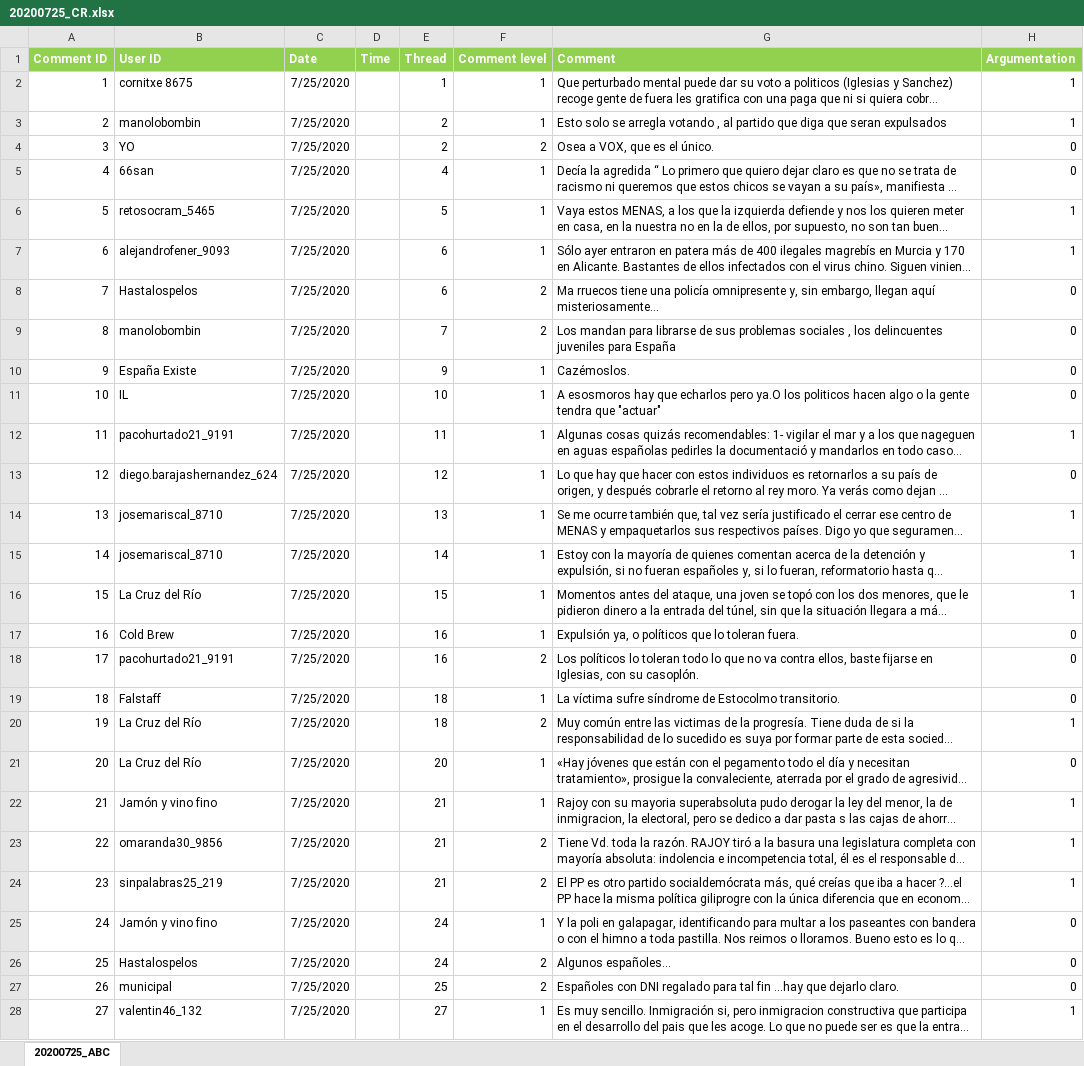
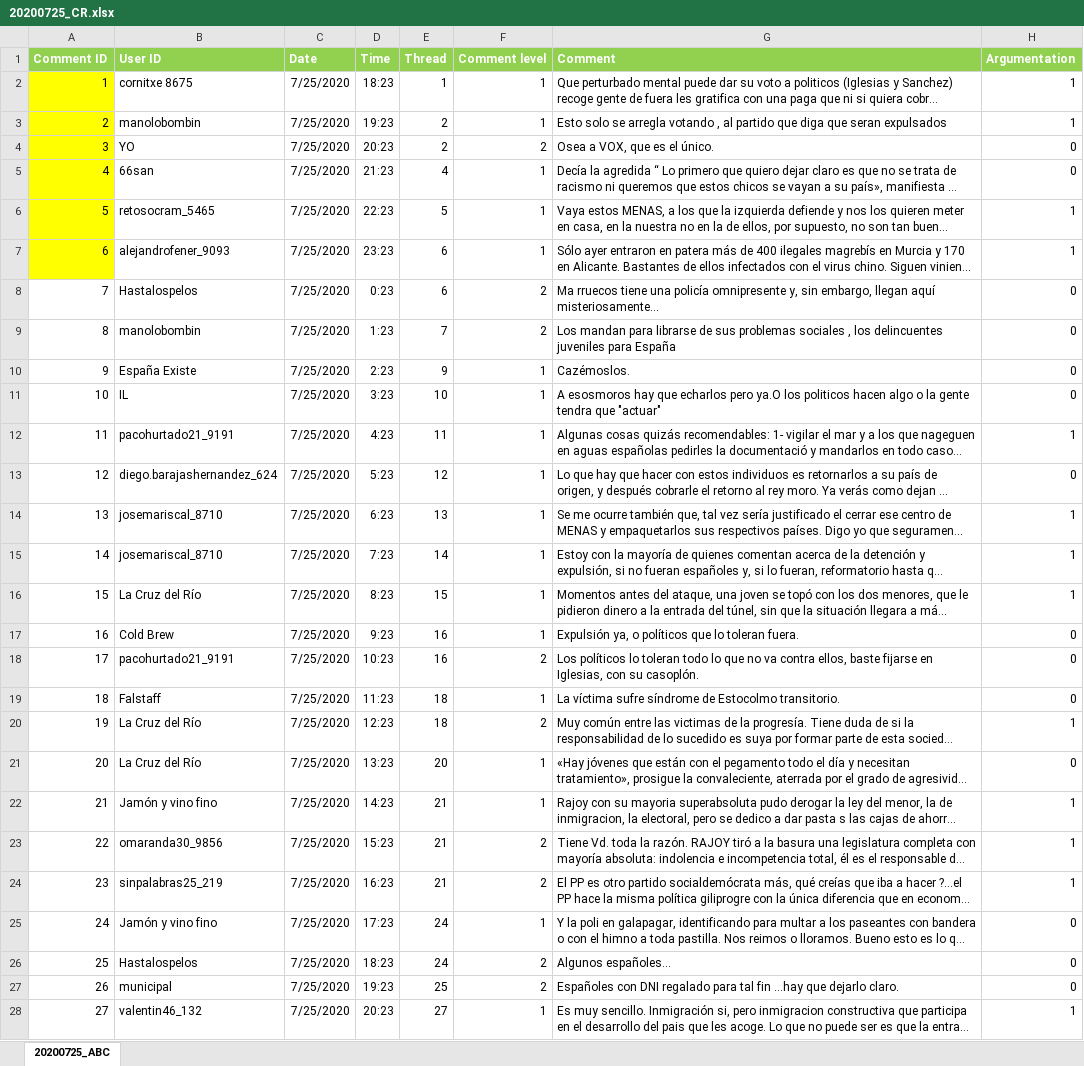
Before and after one commit to francescawright/DataVisualizationInLinguistics, an Excel workbook: DataVisualization/data/dataset por archivos/20200725_CR.xlsx, sheet 20200725_ABC, drawn as a sheet; only a part is shown; long unchanged cells end in …; values as stored, in another font and other column widths than the file's, no borders; the diff covers the shown part only; the diff names each change by its address in the sheet, - before the commit and + after, or states it on an @@ line.

```diff
--- a/DataVisualization/data/dataset por archivos/20200725_CR.xlsx (sheet 20200725_ABC)
+++ b/DataVisualization/data/dataset por archivos/20200725_CR.xlsx (sheet 20200725_ABC)
-A2:A7 fill: none
+A2:A7 fill: #FFFF00
-D2 (Time): (empty)
+D2 (Time): 18:23
-D3 (Time): (empty)
+D3 (Time): 19:23
-D4 (Time): (empty)
+D4 (Time): 20:23
-D5 (Time): (empty)
+D5 (Time): 21:23
-D6 (Time): (empty)
+D6 (Time): 22:23
-D7 (Time): (empty)
+D7 (Time): 23:23
-D8 (Time): (empty)
+D8 (Time): 0:23
-D9 (Time): (empty)
+D9 (Time): 1:23
-D10 (Time): (empty)
+D10 (Time): 2:23
-D11 (Time): (empty)
+D11 (Time): 3:23
-D12 (Time): (empty)
+D12 (Time): 4:23
-D13 (Time): (empty)
+D13 (Time): 5:23
-D14 (Time): (empty)
+D14 (Time): 6:23
-D15 (Time): (empty)
+D15 (Time): 7:23
-D16 (Time): (empty)
+D16 (Time): 8:23
-D17 (Time): (empty)
+D17 (Time): 9:23
-D18 (Time): (empty)
+D18 (Time): 10:23
-D19 (Time): (empty)
+D19 (Time): 11:23
-D20 (Time): (empty)
+D20 (Time): 12:23
-D21 (Time): (empty)
+D21 (Time): 13:23
-D22 (Time): (empty)
+D22 (Time): 14:23
-D23 (Time): (empty)
+D23 (Time): 15:23
-D24 (Time): (empty)
+D24 (Time): 16:23
-D25 (Time): (empty)
+D25 (Time): 17:23
-D26 (Time): (empty)
+D26 (Time): 18:23
-D27 (Time): (empty)
+D27 (Time): 19:23
-D28 (Time): (empty)
+D28 (Time): 20:23
```
Also changed, not shown: 230 edited cells elsewhere in this sheet, DataVisualization/data/dataset por archivos/20190513_MI.xlsx, DataVisualization/data/dataset por archivos/20190919_MI.xlsx, 51 other files.
